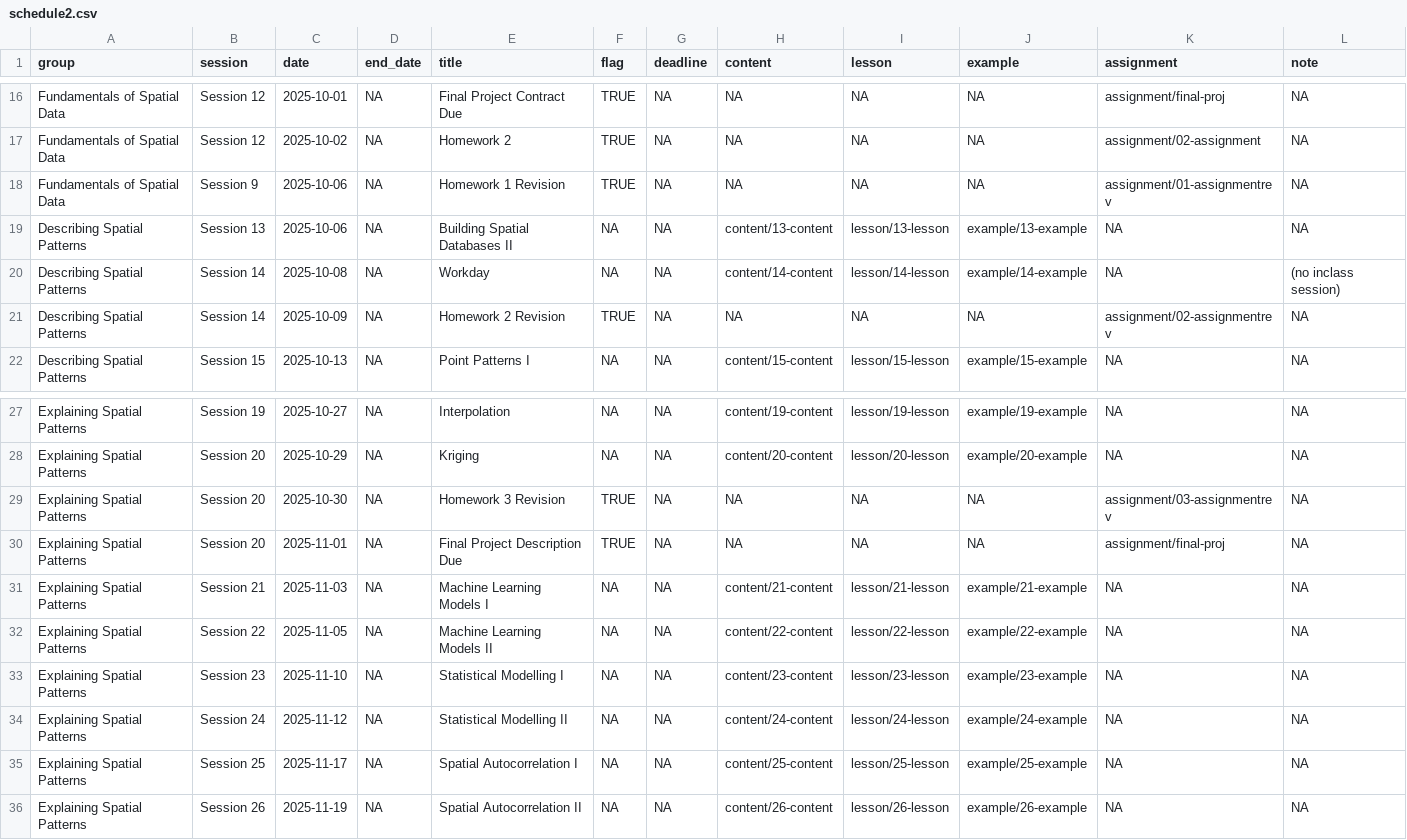
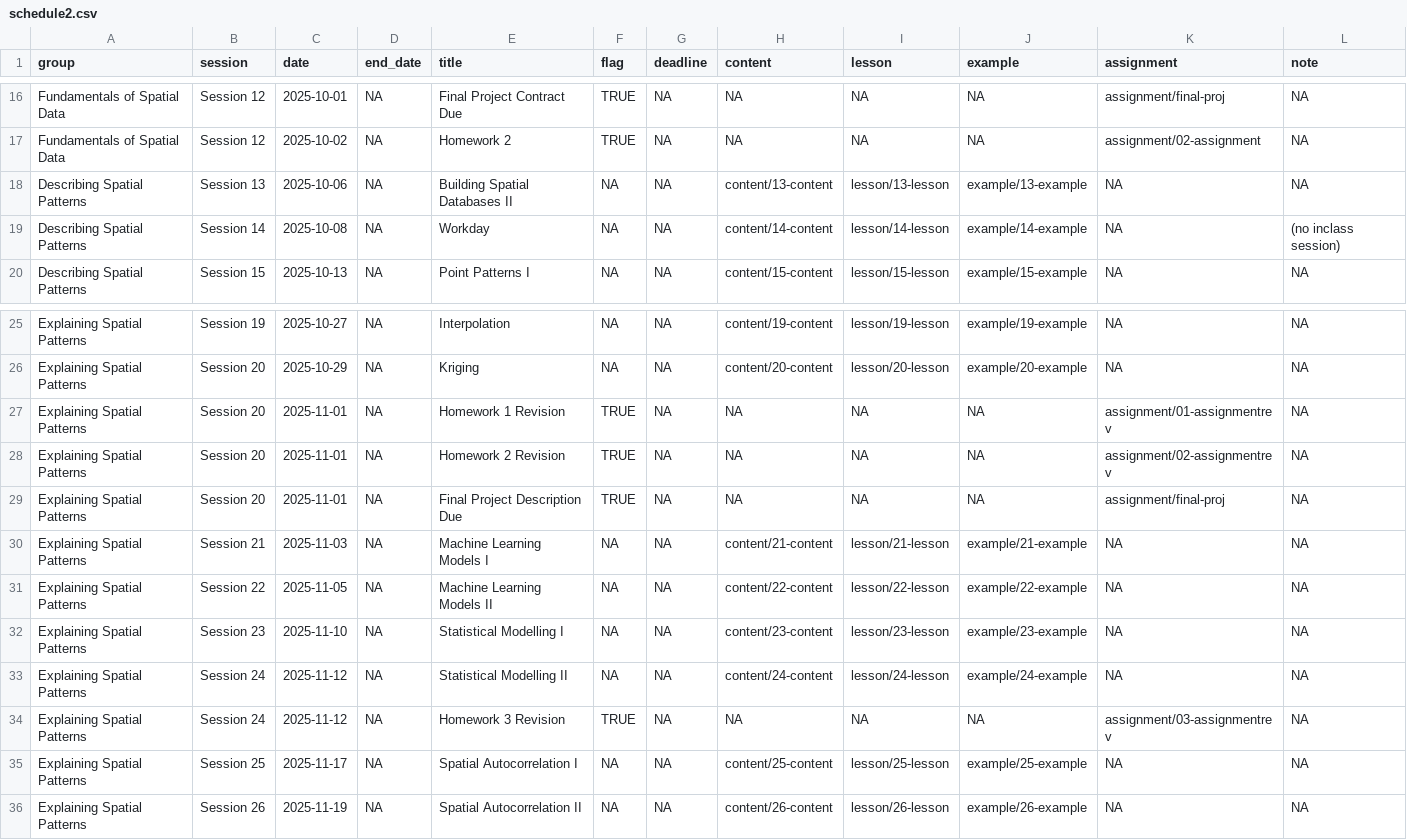
Before and after one commit to mattwilliamson13/isdrfall2025, a CSV file: data/schedule2.csv, drawn as a sheet; only a part is shown, gaps mark what is left out.

```diff
--- a/data/schedule2.csv
+++ b/data/schedule2.csv
@@ -17,6 +17,4 @@ Fundamentals of Spatial Data,Session 12,2025-10-01,NA,Final Project Contract Due
 Fundamentals of Spatial Data,Session 12,2025-10-02,NA,Homework 2,TRUE,NA,NA,NA,NA,assignment/02-assignment,NA
-Fundamentals of Spatial Data,Session 9,2025-10-06,NA,Homework 1 Revision,TRUE,NA,NA,NA,NA,assignment/01-assignmentrev,NA
 Describing Spatial Patterns,Session 13,2025-10-06,NA,Building Spatial Databases II,NA,NA,content/13-content,lesson/13-lesson,example/13-example,NA,NA
 Describing Spatial Patterns,Session 14,2025-10-08,NA,Workday,NA,NA,content/14-content,lesson/14-lesson,example/14-example,NA,(no inclass session)
-Describing Spatial Patterns,Session 14,2025-10-09,NA,Homework 2 Revision,TRUE,NA,NA,NA,NA,assignment/02-assignmentrev,NA
 Describing Spatial Patterns,Session 15,2025-10-13,NA,Point Patterns I,NA,NA,content/15-content,lesson/15-lesson,example/15-example,NA,NA
@@ -28,3 +26,4 @@ Explaining Spatial Patterns,Session 19,2025-10-27,NA,Interpolation,NA,NA,content
 Explaining Spatial Patterns,Session 20,2025-10-29,NA,Kriging,NA,NA,content/20-content,lesson/20-lesson,example/20-example,NA,NA
-Explaining Spatial Patterns,Session 20,2025-10-30,NA,Homework 3 Revision,TRUE,NA,NA,NA,NA,assignment/03-assignmentrev,NA
+Explaining Spatial Patterns,Session 20,2025-11-01,NA,Homework 1 Revision,TRUE,NA,NA,NA,NA,assignment/01-assignmentrev,NA
+Explaining Spatial Patterns,Session 20,2025-11-01,NA,Homework 2 Revision,TRUE,NA,NA,NA,NA,assignment/02-assignmentrev,NA
 Explaining Spatial Patterns,Session 20,2025-11-01,NA,Final Project Description Due,TRUE,NA,NA,NA,NA,assignment/final-proj,NA
@@ -34,2 +33,3 @@ Explaining Spatial Patterns,Session 23,2025-11-10,NA,Statistical Modelling I,NA,
 Explaining Spatial Patterns,Session 24,2025-11-12,NA,Statistical Modelling II,NA,NA,content/24-content,lesson/24-lesson,example/24-example,NA,NA
+Explaining Spatial Patterns,Session 24,2025-11-12,NA,Homework 3 Revision,TRUE,NA,NA,NA,NA,assignment/03-assignmentrev,NA
 Explaining Spatial Patterns,Session 25,2025-11-17,NA,Spatial Autocorrelation I,NA,NA,content/25-content,lesson/25-lesson,example/25-example,NA,NA
```
Also changed, not shown: 15 other files.
